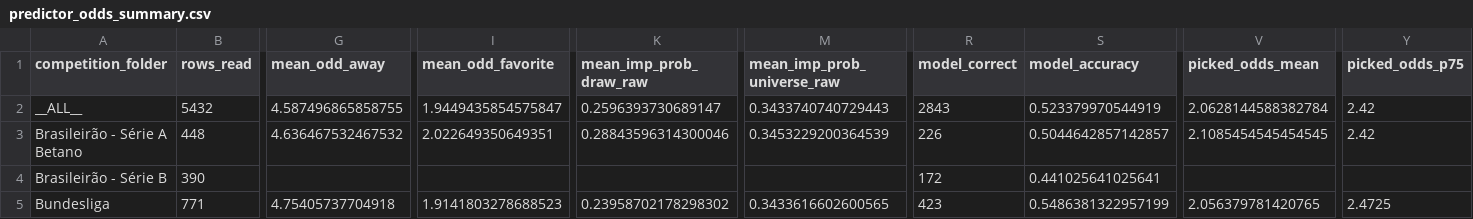
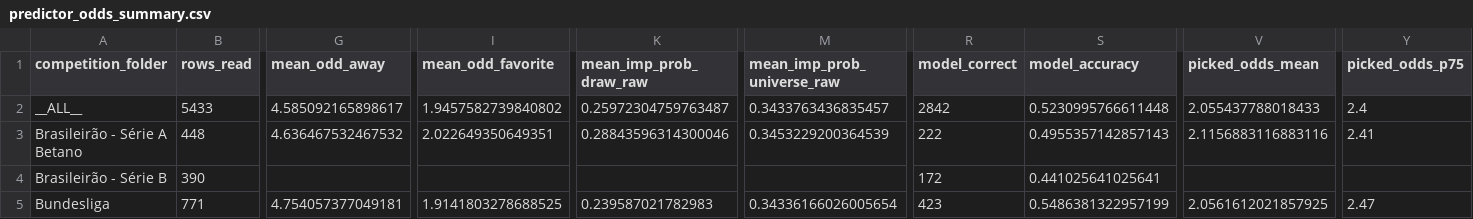
Before and after one commit to joaopssa/BISS, a CSV file: Backend/ml/train/predictor_odds_summary.csv, drawn as a sheet; only a part is shown, gaps mark what is left out; the diff covers the shown part only; the diff names each change by its address in the sheet, - before the commit and + after, or states it on an @@ line.

```diff
--- a/Backend/ml/train/predictor_odds_summary.csv
+++ b/Backend/ml/train/predictor_odds_summary.csv
-B2 (rows_read): 5432
+B2 (rows_read): 5433
-G2 (mean_odd_away): 4.587496865858755
+G2 (mean_odd_away): 4.585092165898617
-I2 (mean_odd_favorite): 1.9449435854575847
+I2 (mean_odd_favorite): 1.9457582739840802
-K2 (mean_imp_prob_draw_raw): 0.2596393730689147
+K2 (mean_imp_prob_draw_raw): 0.25972304759763487
-M2 (mean_imp_prob_universe_raw): 0.3433740740729443
+M2 (mean_imp_prob_universe_raw): 0.3433763436835457
-R2 (model_correct): 2843
+R2 (model_correct): 2842
-S2 (model_accuracy): 0.523379970544919
+S2 (model_accuracy): 0.5230995766611448
-V2 (picked_odds_mean): 2.0628144588382784
+V2 (picked_odds_mean): 2.055437788018433
-Y2 (picked_odds_p75): 2.42
+Y2 (picked_odds_p75): 2.4
-R3 (model_correct): 226
+R3 (model_correct): 222
-S3 (model_accuracy): 0.5044642857142857
+S3 (model_accuracy): 0.4955357142857143
-V3 (picked_odds_mean): 2.1085454545454545
+V3 (picked_odds_mean): 2.1156883116883116
-Y3 (picked_odds_p75): 2.42
+Y3 (picked_odds_p75): 2.41
-G5 (mean_odd_away): 4.75405737704918
+G5 (mean_odd_away): 4.754057377049181
-I5 (mean_odd_favorite): 1.9141803278688523
+I5 (mean_odd_favorite): 1.9141803278688525
-K5 (mean_imp_prob_draw_raw): 0.23958702178298302
+K5 (mean_imp_prob_draw_raw): 0.239587021782983
-M5 (mean_imp_prob_universe_raw): 0.3433616602600565
+M5 (mean_imp_prob_universe_raw): 0.34336166026005654
-V5 (picked_odds_mean): 2.056379781420765
+V5 (picked_odds_mean): 2.0561612021857925
-Y5 (picked_odds_p75): 2.4725
+Y5 (picked_odds_p75): 2.47
```
Also changed, not shown: 1 added row, 1 removed row and 63 edited cells elsewhere in this file, Backend/data/matches/laliga/laliga_2025_26.csv, Backend/data/matches/libertadores/libertadores_2026.csv, 10 other files.
